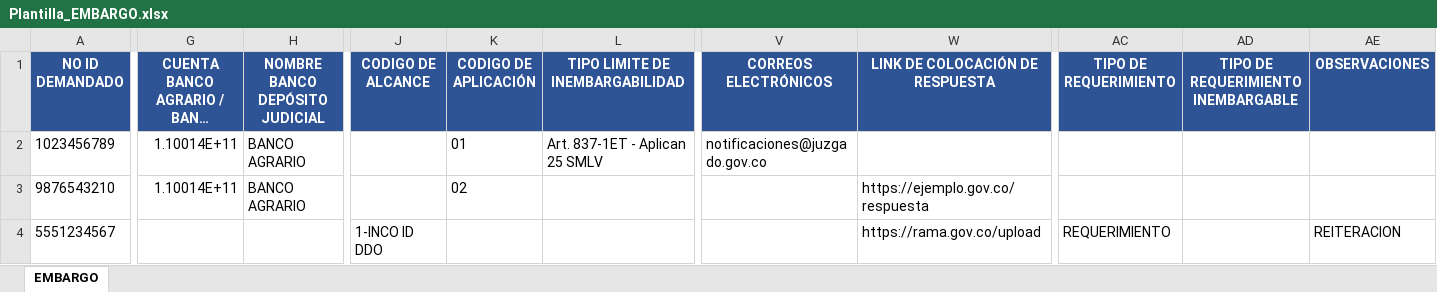
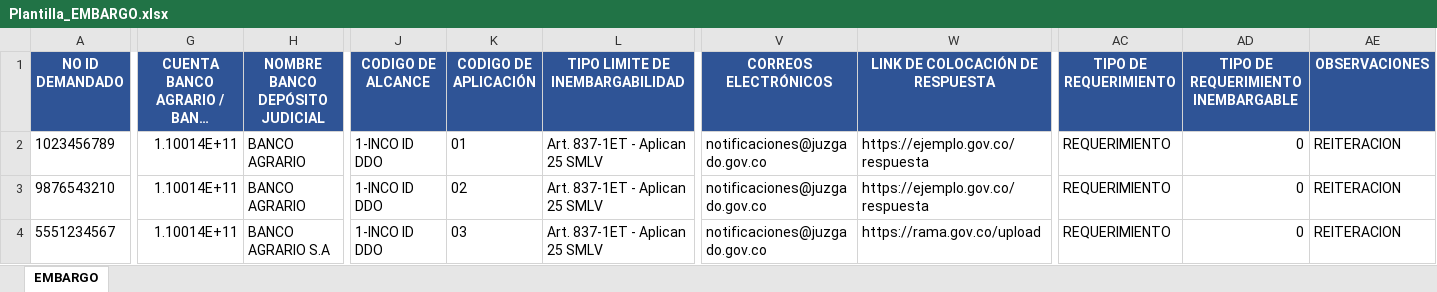
Before and after one commit to kevinvillalba1011/JT-REPO, an Excel workbook: Plantilla_EMBARGO.xlsx, sheet EMBARGO, drawn as a sheet; only a part is shown, gaps mark what is left out; long unchanged cells end in …; values as stored, in another font and other column widths than the file's, no borders; the diff covers the shown part only; the diff names each change by its address in the sheet, - before the commit and + after, or states it on an @@ line.

```diff
--- a/Plantilla_EMBARGO.xlsx (sheet EMBARGO)
+++ b/Plantilla_EMBARGO.xlsx (sheet EMBARGO)
-J2:J3 (CODIGO DE ALCANCE): (empty)
+J2:J3 (CODIGO DE ALCANCE): 1-INCO ID DDO
-W2 (LINK DE COLOCACIÓN DE RESPUESTA): (empty)
+W2 (LINK DE COLOCACIÓN DE RESPUESTA): https://ejemplo.gov.co/respuesta
-AC2:AC3 (TIPO DE REQUERIMIENTO): (empty)
+AC2:AC3 (TIPO DE REQUERIMIENTO): REQUERIMIENTO
-AD2:AD4: (empty)
+AD2:AD4: 0
-AE2:AE3 (OBSERVACIONES): (empty)
+AE2:AE3 (OBSERVACIONES): REITERACION
-L3:L4 (TIPO LIMITE DE INEMBARGABILIDAD): (empty)
+L3:L4 (TIPO LIMITE DE INEMBARGABILIDAD): Art. 837-1ET - Aplican 25 SMLV
-V3:V4 (CORREOS ELECTRÓNICOS): (empty)
+V3:V4 (CORREOS ELECTRÓNICOS): notificaciones@juzgado.gov.co
-G4: (empty)
+G4: 1.10014E+11
-H4 (NOMBRE BANCO DEPÓSITO JUDICIAL): (empty)
+H4 (NOMBRE BANCO DEPÓSITO JUDICIAL): BANCO AGRARIO S.A
-K4 (CODIGO DE APLICACIÓN): (empty)
+K4 (CODIGO DE APLICACIÓN): 03
```
Also changed, not shown: 1 edited cell elsewhere in this sheet, Plantilla_ALCANCE.xlsx, Plantilla_DESEMBARGO.xlsx.
